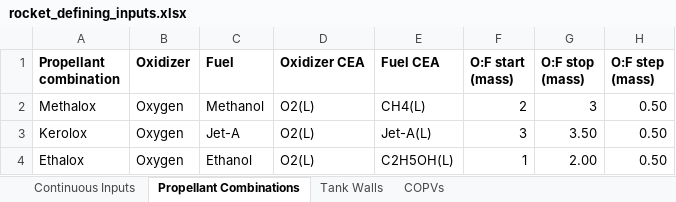
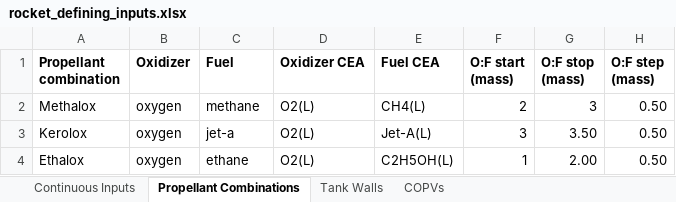
Before and after one commit to Purdue-Space-Program/PSPL_Rocket_4_Sizing, an Excel workbook: data/inputs/rocket_defining_inputs.xlsx, sheet Propellant Combinations, drawn as a sheet; values as stored, in another font and other column widths than the file's, no borders; the diff names each change by its address in the sheet, - before the commit and + after, or states it on an @@ line.

```diff
--- a/data/inputs/rocket_defining_inputs.xlsx (sheet Propellant Combinations)
+++ b/data/inputs/rocket_defining_inputs.xlsx (sheet Propellant Combinations)
-B2:B4 (Oxidizer): Oxygen
+B2:B4 (Oxidizer): oxygen
-C2 (Fuel): Methanol
+C2 (Fuel): methane
-C3 (Fuel): Jet-A
+C3 (Fuel): jet-a
-C4 (Fuel): Ethanol
+C4 (Fuel): ethane
```
Also changed, not shown: 3 other files.
